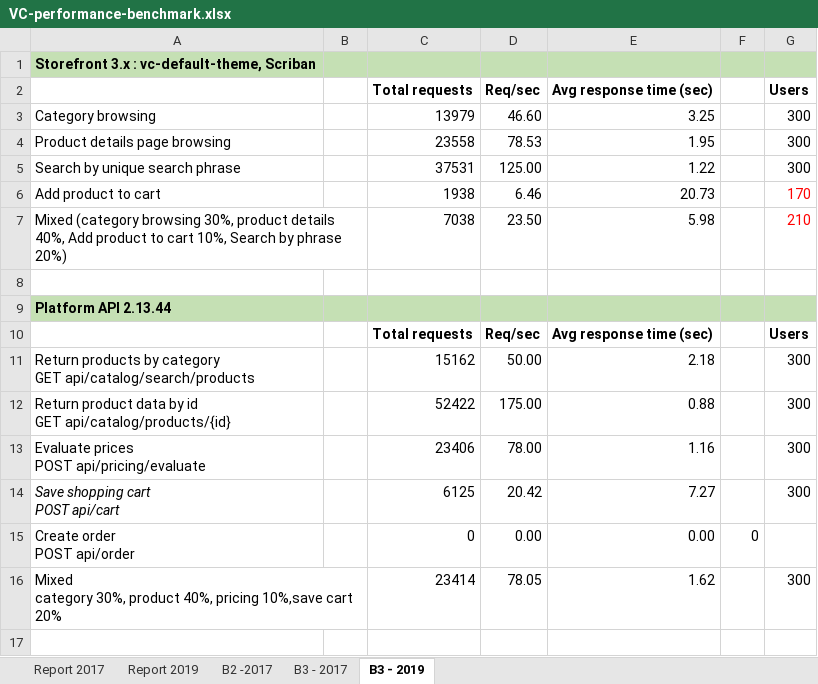
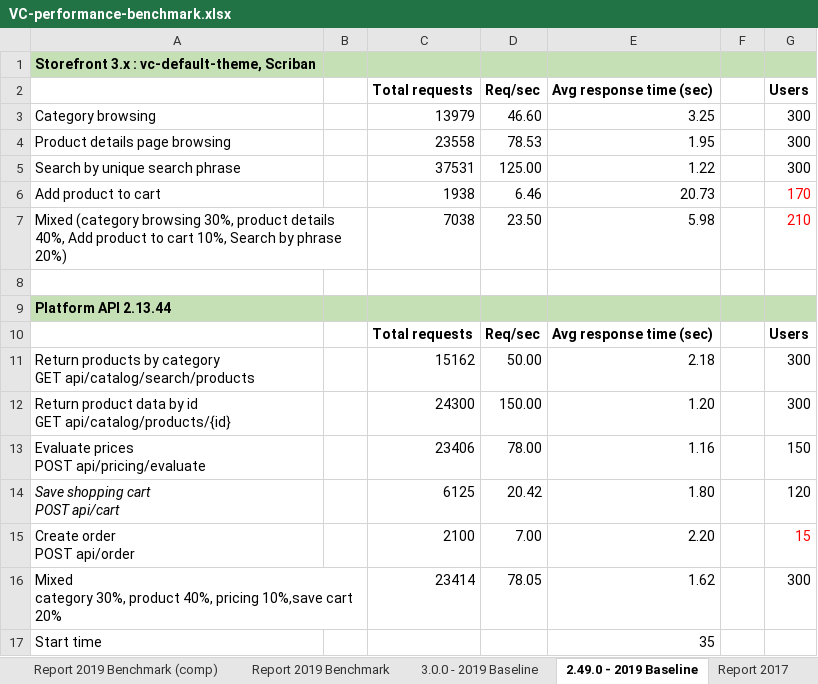
Before and after one commit to VirtoCommerce/vc-benchmark, an Excel workbook: VC-performance-benchmark.xlsx, sheet 2.49.0 - 2019 Baseline, drawn as a sheet; values as stored, in another font and other column widths than the file's, no borders; the diff names each change by its address in the sheet, - before the commit and + after, or states it on an @@ line.

Commit message:
Latest benchmarking results

```diff
--- a/VC-performance-benchmark.xlsx (sheet 2.49.0 - 2019 Baseline)
+++ b/VC-performance-benchmark.xlsx (sheet 2.49.0 - 2019 Baseline)
-sheet tab: Report 2019
+sheet tab: Report 2019 Benchmark
-sheet tab: B3 - 2019
+sheet tab: 2.49.0 - 2019 Baseline
+sheet tab: Report 2019 Benchmark (comp)
+sheet tab: 3.0.0 - 2019 Baseline
@@ sheet tab order changed: Report 2019 Benchmark (comp) | Report 2019 Benchmark | 3.0.0 - 2019 Baseline | 2.49.0 - 2019 Baseline | Report 2017 @@
-C12 (Total requests): 52422
+C12 (Total requests): 24300
-D12 (Req/sec): 175.00
+D12 (Req/sec): 150.00
-E12 (Avg response time (sec)): 0.88
+E12 (Avg response time (sec)): 1.20
-G13 (Users): 300
+G13 (Users): 150
-E14 (Avg response time (sec)): 7.27
+E14 (Avg response time (sec)): 1.80
-G14 (Users): 300
+G14 (Users): 120
-C15 (Total requests): 0
+C15 (Total requests): 2100
-D15 (Req/sec): 0.00
+D15 (Req/sec): 7.00
-E15 (Avg response time (sec)): 0.00
+E15 (Avg response time (sec)): 2.20
-F15: 0
+F15: (empty)
-G15 (Users): (empty)
+G15 (Users): 15
+row 17: Start time |  |  |  | 35
```
Also changed, not shown: charts or pictures, 33 other files.
